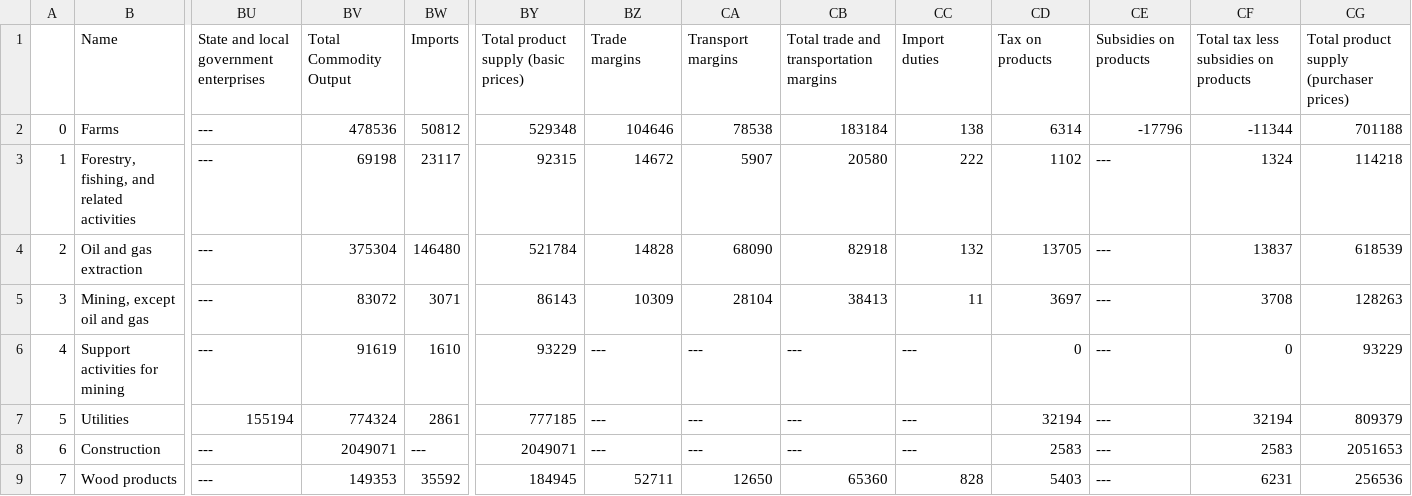
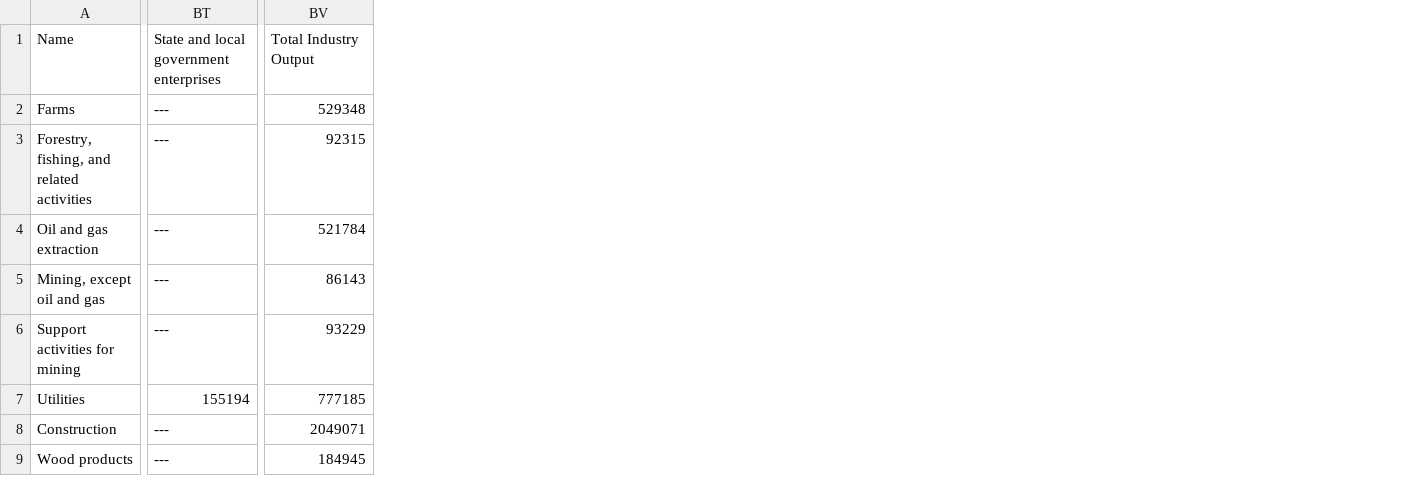
Before and after one commit to QuantEcon/quantecon-book-networks, a CSV file: quantecon_book_networks/data/csv_files/make_71_2021.csv, drawn as a sheet; only a part is shown, gaps mark what is left out; removed rows and columns are numbered as before the commit, all else as after; the diff names each change by its address in the sheet, - before the commit and + after, or states it on an @@ line.

Commit message:
Fix data.py and uniform datasets

```diff
--- a/quantecon_book_networks/data/csv_files/make_71_2021.csv
+++ b/quantecon_book_networks/data/csv_files/make_71_2021.csv
-column A, rows 2-9: 0 | 1 | 2 | 3 | 4 | 5 | 6 | 7
-column BV, rows 1-9: Total Commodity Output | 478536 | 69198 | 375304 | 83072 | 91619 | 774324 | 2049071 | 149353
-column BW, rows 1-9: Imports | 50812 | 23117 | 146480 | 3071 | 1610 | 2861 | --- | 35592
-column BZ, rows 1-9: Trade margins | 104646 | 14672 | 14828 | 10309 | --- | --- | --- | 52711
-column CA, rows 1-9: Transport margins | 78538 | 5907 | 68090 | 28104 | --- | --- | --- | 12650
-column CB, rows 1-9: Total trade and transportation margins | 183184 | 20580 | 82918 | 38413 | --- | --- | --- | 65360
-column CC, rows 1-9: Import duties | 138 | 222 | 132 | 11 | --- | --- | --- | 828
-column CD, rows 1-9: Tax on products | 6314 | 1102 | 13705 | 3697 | 0 | 32194 | 2583 | 5403
-column CE, rows 1-9: Subsidies on products | -17796 | --- | --- | --- | --- | --- | --- | ---
-column CF, rows 1-9: Total tax less subsidies on products | -11344 | 1324 | 13837 | 3708 | 0 | 32194 | 2583 | 6231
-column CG, rows 1-9: Total product supply (purchaser prices) | 701188 | 114218 | 618539 | 128263 | 93229 | 809379 | 2051653 | 256536
-BV1: Total product supply (basic prices)
+BV1: Total Industry Output
```
Also changed, not shown: quantecon_book_networks/data/csv_files/make_15_2021.csv, quantecon_book_networks/data/csv_files/use_71_2021.csv, 4 other files.
